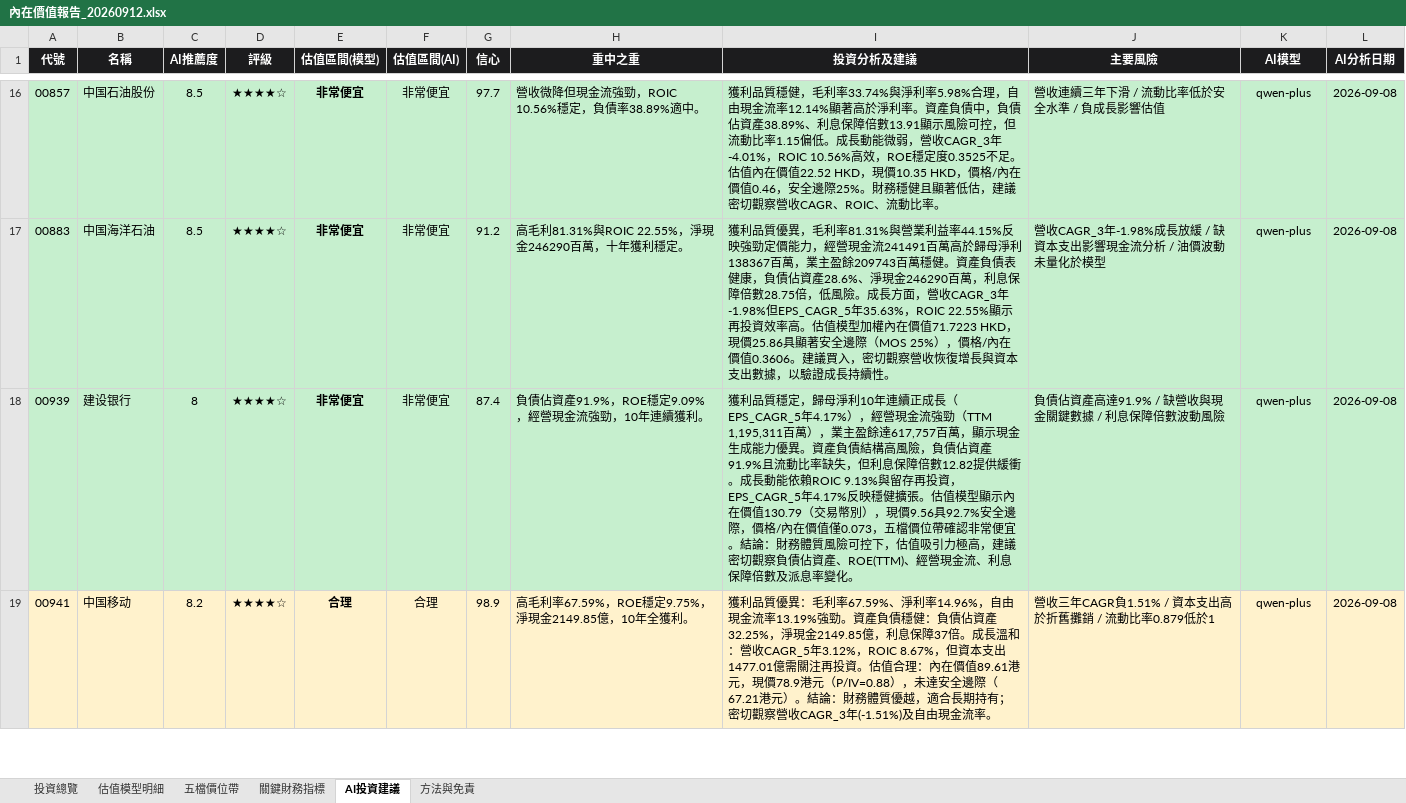
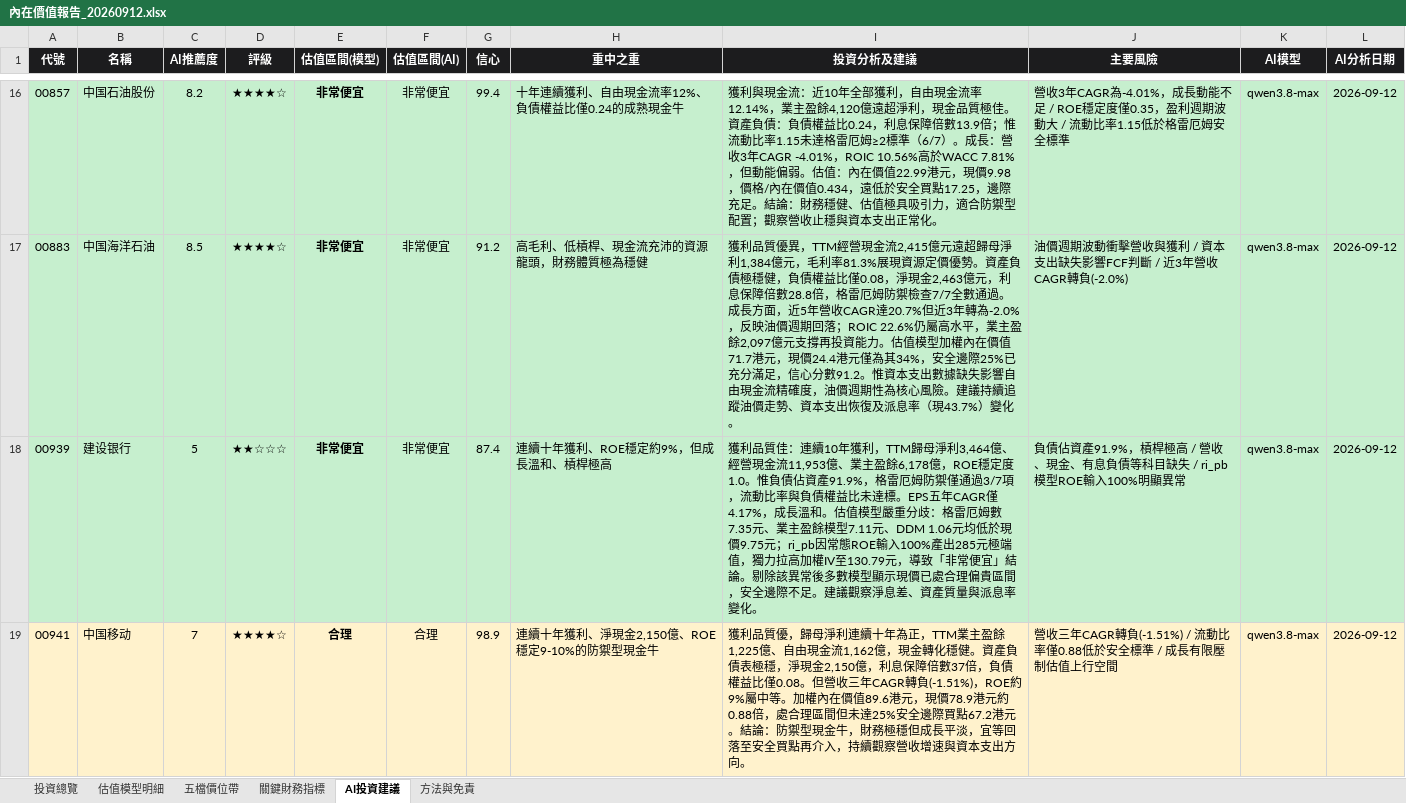
Before and after one commit to wbensonw/AI_stock_intrinsic_value, an Excel workbook: docs/reports/內在價值報告_20260912.xlsx, sheet AI投資建議, drawn as a sheet; only a part is shown, gaps mark what is left out; values as stored, in another font and other column widths than the file's, no borders; conditional formats not drawn; the diff covers the shown part only; the diff names each change by its address in the sheet, - before the commit and + after, or states it on an @@ line.

```diff
--- a/docs/reports/內在價值報告_20260912.xlsx (sheet AI投資建議)
+++ b/docs/reports/內在價值報告_20260912.xlsx (sheet AI投資建議)
-C16 (AI推薦度): 8.5
+C16 (AI推薦度): 8.2
-G16 (信心): 97.7
+G16 (信心): 99.4
-H16 (重中之重): 營收微降但現金流強勁，ROIC 10.56%穩定，負債率38.89%適中。
+H16 (重中之重): 十年連續獲利、自由現金流率12%、負債權益比僅0.24的成熟現金牛
-I16 (投資分析及建議): 獲利品質穩健，毛利率33.74%與淨利率5.98%合理，自由現金流率12.14%顯著高於淨利率。資產負債中，負債佔資產38.89%、利息保障倍數13.91顯示風險可控，但流動比率1.15偏低。成長動能微弱，營收CAGR_3年-4.01%，ROIC 10.56%高效，ROE穩定度0.3525不足。估值內在價值22.52 HKD，現價10.35 HKD，價格/內在價值0.46，安全邊際25%。財務穩健且顯著低估，建議密切觀察營收CAGR、ROIC、流動比率。
+I16 (投資分析及建議): 獲利與現金流：近10年全部獲利，自由現金流率12.14%，業主盈餘4,120億遠超淨利，現金品質極佳。資產負債：負債權益比0.24，利息保障倍數13.9倍；惟流動比率1.15未達格雷厄姆≥2標準（6/7）。成長：營收3年CAGR -4.01%，ROIC 10.56%高於WACC 7.81%，但動能偏弱。估值：內在價值22.99港元，現價9.98，價格/內在價值0.434，遠低於安全買點17.25，邊際充足。結論：財務穩健、估值極具吸引力，適合防禦型配置；觀察營收止穩與資本支出正常化。
-J16 (主要風險): 營收連續三年下滑 / 流動比率低於安全水準 / 負成長影響估值
+J16 (主要風險): 營收3年CAGR為-4.01%，成長動能不足 / ROE穩定度僅0.35，盈利週期波動大 / 流動比率1.15低於格雷厄姆安全標準
-K16:K19 (AI模型): qwen-plus
+K16:K19 (AI模型): qwen3.8-max
-L16:L19 (AI分析日期): 2026-09-08
+L16:L19 (AI分析日期): 2026-09-12
-H17 (重中之重): 高毛利81.31%與ROIC 22.55%，淨現金246290百萬，十年獲利穩定。
+H17 (重中之重): 高毛利、低槓桿、現金流充沛的資源龍頭，財務體質極為穩健
-I17 (投資分析及建議): …質優異，毛利率81.31%與營業利益率44.15%反映強勁定價能力，經營現金流241491百萬高於歸母淨利138367百萬，業主盈餘209743百萬穩健。資產負債表健康，負債佔資產28.6%、淨現金246290百萬，利息保障倍數28.75倍，低風險。成長方面，營收CAGR_3年-1.98%但EPS_CAGR_5年35.63%，ROIC 22.55%顯示再投資效率高。估值模型加權內在價值71.7223 HKD，現價25.86具顯著安全邊際（MOS 25%），價格/內在價值0.3606。建議買入，密切觀察營收恢復增長與資本支出數據，以驗證成長持續性。
+I17 (投資分析及建議): …質優異，TTM經營現金流2,415億元遠超歸母淨利1,384億元，毛利率81.3%展現資源定價優勢。資產負債極穩健，負債權益比僅0.08，淨現金2,463億元，利息保障倍數28.8倍，格雷厄姆防禦檢查7/7全數通過。成長方面，近5年營收CAGR達20.7%但近3年轉為-2.0%，反映油價週期回落；ROIC 22.6%仍屬高水平，業主盈餘2,097億元支撐再投資能力。估值模型加權內在價值71.7港元，現價24.4港元僅為其34%，安全邊際25%已充分滿足，信心分數91.2。惟資本支出數據缺失影響自由現金流精確度，油價週期性為核心風險。建議持續追蹤油價走勢、資本支出恢復及派息率（現43.7%）變化。
-J17 (主要風險): 營收CAGR_3年-1.98%成長放緩 / 缺資本支出影響現金流分析 / 油價波動未量化於模型
+J17 (主要風險): 油價週期波動衝擊營收與獲利 / 資本支出缺失影響FCF判斷 / 近3年營收CAGR轉負(-2.0%)
-C18 (AI推薦度): 8
+C18 (AI推薦度): 5
-D18 (評級): ★★★★☆
+D18 (評級): ★★☆☆☆
-H18 (重中之重): 負債佔資產91.9%，ROE穩定9.09%，經營現金流強勁，10年連續獲利。
+H18 (重中之重): 連續十年獲利、ROE穩定約9%，但成長溫和、槓桿極高
-I18 (投資分析及建議): 獲利品質穩定，歸母淨利10年連續正成長（EPS_CAGR_5年4.17%），經營現金流強勁（TTM 1,195,311百萬），業主盈餘達617,757百萬，顯示現金生成能力優異。資產負債結構高風險，負債佔資產91.9%且流動比率缺失，但利息保障倍數12.82提供緩衝。成長動能依賴ROIC 9.13%與留存再投資，EPS_CAGR_5年4.17%反映穩健擴張。估值模型顯示內在價值130.79（交易幣別），現價9.56具92.7%安全邊際，價格/內在價值僅0.073，五檔價位帶確認非常便宜。結論：財務體質風險可控下，估值吸引力極高，建議密切觀察負債佔資產、ROE(TTM)、經營現金流、利息保障倍數及派息率變…
+I18 (投資分析及建議): 獲利品質佳：連續10年獲利，TTM歸母淨利3,464億、經營現金流11,953億、業主盈餘6,178億，ROE穩定度1.0。惟負債佔資產91.9%，格雷厄姆防禦僅通過3/7項，流動比率與負債權益比未達標。EPS五年CAGR僅4.17%，成長溫和。估值模型嚴重分歧：格雷厄姆數7.35元、業主盈餘模型7.11元、DDM 1.06元均低於現價9.75元；ri_pb因常態ROE輸入100%產出285元極端值，獨力拉高加權IV至130.79元，導致「非常便宜」結論。剔除該異常後多數模型顯示現價已處合理偏貴區間，安全邊際不足。建議觀察淨息差、資產質量與派息率變…
-J18 (主要風險): …債佔資產高達91.9% / 缺營收與現金關鍵數據 / 利息保障倍數波動風險
+J18 (主要風險): …債佔資產91.9%，槓桿極高 / 營收、現金、有息負債等科目缺失 / ri_pb模型ROE輸入100%明顯異常
-C19 (AI推薦度): 8.2
+C19 (AI推薦度): 7
-H19 (重中之重): 高毛利率67.59%，ROE穩定9.75%，淨現金2149.85億，10年全獲利。
+H19 (重中之重): 連續十年獲利、淨現金2,150億、ROE穩定9-10%的防禦型現金牛
-I19 (投資分析及建議): …利品質優異：毛利率67.59%、淨利率14.96%，自由現金流率13.19%強勁。資產負債穩健：負債佔資產32.25%，淨現金2149.85億，利息保障37倍。成長溫和：營收CAGR_5年3.12%，ROIC 8.67%，但資本支出1477.01億需關注再投資。估值合理：內在價值89.61港元，現價78.9港元（P/IV=0.88），未達安全邊際（67.21港元）。結論：財務體質優越，適合長期持有；密切觀察營收CAGR_3年(-1.51%)及自由現金流率。
+I19 (投資分析及建議): …利品質優，歸母淨利連續十年為正，TTM業主盈餘1,225億、自由現金流1,162億，現金轉化穩健。資產負債表極穩，淨現金2,150億，利息保障倍數37倍，負債權益比僅0.08。但營收三年CAGR轉負(-1.51%)，ROE約9%屬中等。加權內在價值89.6港元，現價78.9港元約0.88倍，處合理區間但未達25%安全邊際買點67.2港元。結論：防禦型現金牛，財務極穩但成長平淡，宜等回落至安全買點再介入，持續觀察營收增速與資本支出方向。
-J19 (主要風險): …收三年CAGR負1.51% / 資本支出高於折舊攤銷 / 流動比率0.879低於1
+J19 (主要風險): …收三年CAGR轉負(-1.51%) / 流動比率僅0.88低於安全標準 / 成長有限壓制估值上行空間
```
Also changed, not shown: 3 removed rows, 425 edited cells and cell formats elsewhere in this sheet, sheet 投資總覽, sheet 五檔價位帶, sheet 估值模型明細, sheet 關鍵財務指標.
